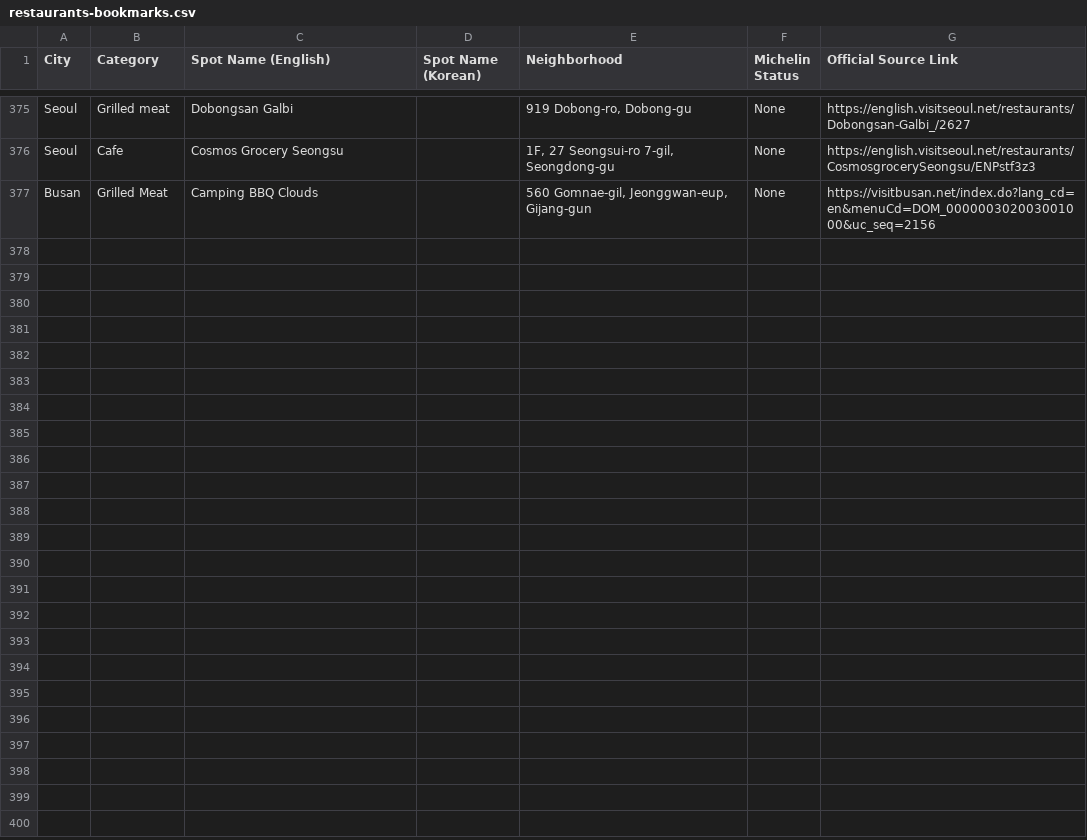
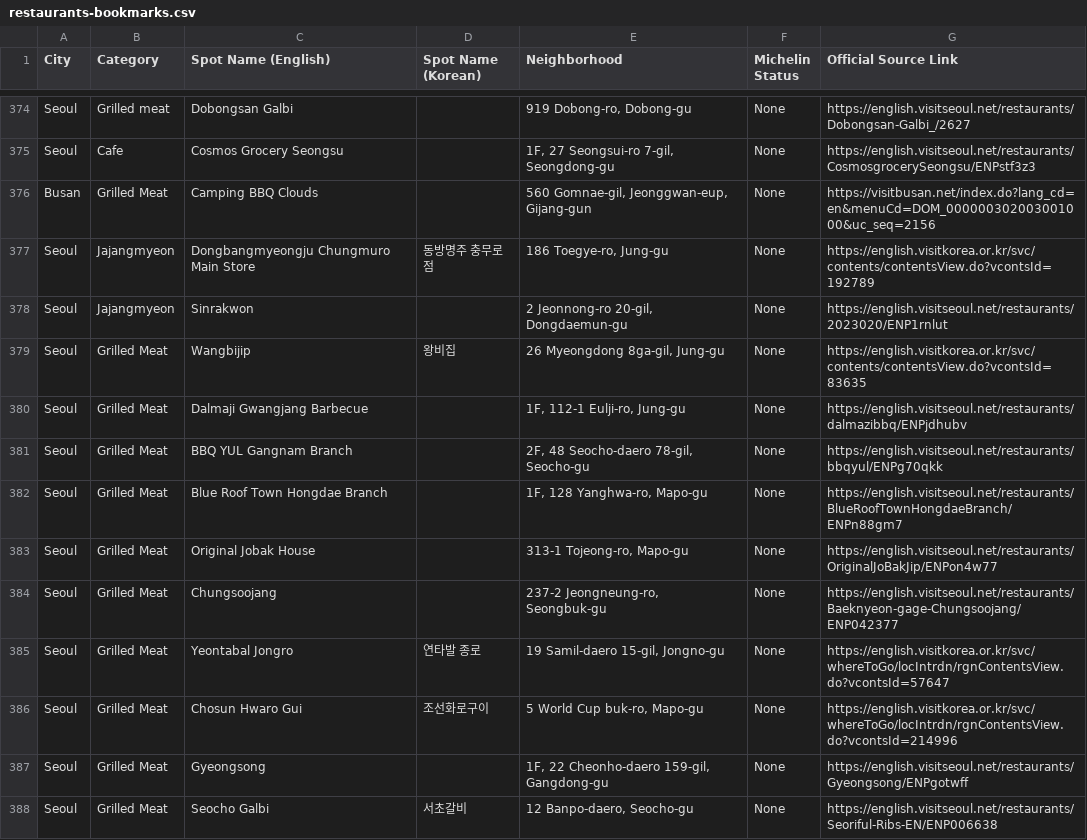
Before and after one commit to karagemop466-tech/Koreafood, a CSV file: restaurants-bookmarks.csv, drawn as a sheet; only a part is shown, gaps mark what is left out; the diff covers the shown part only.

Commit message:
Passes 94-103: +24 verified jajangmyeon/KBBQ/galbijim/cafe entries, -1 conflict removal
Ten further verification passes (19 Aug 2026): 24 new entries, every address and
hour read off an official page (VisitKorea, Visit Seoul, Visit Busan). Seoul +17
(2 jajangmyeon, 10 KBBQ, 1 galbijim, 4 cafes); Busan +7 (1 jajangmyeon, 3 KBBQ,
3 cafes). Haeundae Ilpum Hanwoo removed: Visit Busan and VisitKorea disagree on
hours and phone at the same address (two-source conflict rule). Roster: 399.

Co-authored-by: arena-agent <297053741+arena-agent@users.noreply.github.com>

```diff
--- a/restaurants-bookmarks.csv
+++ b/restaurants-bookmarks.csv
@@ -377 +376,13 @@ Seoul,Cafe,Cosmos Grocery Seongsu,,"1F, 27 Seongsui-ro 7-gil, Seongdong-gu",None
 Busan,Grilled Meat,Camping BBQ Clouds,,"560 Gomnae-gil, Jeonggwan-eup, Gijang-gun",None,https://visitbusan.net/index.do?lang_cd=en&menuCd=DOM_000000302003001000&uc_seq=2156
+Seoul,Jajangmyeon,Dongbangmyeongju Chungmuro Main Store,동방명주 충무로점,"186 Toegye-ro, Jung-gu",None,https://english.visitkorea.or.kr/svc/contents/contentsView.do?vcontsId=192789
+Seoul,Jajangmyeon,Sinrakwon,,"2 Jeonnong-ro 20-gil, Dongdaemun-gu",None,https://english.visitseoul.net/restaurants/2023020/ENP1rnlut
+Seoul,Grilled Meat,Wangbijip,왕비집,"26 Myeongdong 8ga-gil, Jung-gu",None,https://english.visitkorea.or.kr/svc/contents/contentsView.do?vcontsId=83635
+Seoul,Grilled Meat,Dalmaji Gwangjang Barbecue,,"1F, 112-1 Eulji-ro, Jung-gu",None,https://english.visitseoul.net/restaurants/dalmazibbq/ENPjdhubv
+Seoul,Grilled Meat,BBQ YUL Gangnam Branch,,"2F, 48 Seocho-daero 78-gil, Seocho-gu",None,https://english.visitseoul.net/restaurants/bbqyul/ENPg70qkk
+Seoul,Grilled Meat,Blue Roof Town Hongdae Branch,,"1F, 128 Yanghwa-ro, Mapo-gu",None,https://english.visitseoul.net/restaurants/BlueRoofTownHongdaeBranch/ENPn88gm7
+Seoul,Grilled Meat,Original Jobak House,,"313-1 Tojeong-ro, Mapo-gu",None,https://english.visitseoul.net/restaurants/OriginalJoBakJip/ENPon4w77
+Seoul,Grilled Meat,Chungsoojang,,"237-2 Jeongneung-ro, Seongbuk-gu",None,https://english.visitseoul.net/restaurants/Baeknyeon-gage-Chungsoojang/ENP042377
+Seoul,Grilled Meat,Yeontabal Jongro,연타발 종로,"19 Samil-daero 15-gil, Jongno-gu",None,https://english.visitkorea.or.kr/svc/whereToGo/locIntrdn/rgnContentsView.do?vcontsId=57647
+Seoul,Grilled Meat,Chosun Hwaro Gui,조선화로구이,"5 World Cup buk-ro, Mapo-gu",None,https://english.visitkorea.or.kr/svc/whereToGo/locIntrdn/rgnContentsView.do?vcontsId=214996
+Seoul,Grilled Meat,Gyeongsong,,"1F, 22 Cheonho-daero 159-gil, Gangdong-gu",None,https://english.visitseoul.net/restaurants/Gyeongsong/ENPgotwff
+Seoul,Grilled Meat,Seocho Galbi,서초갈비,"12 Banpo-daero, Seocho-gu",None,https://english.visitseoul.net/restaurants/Seoriful-Ribs-EN/ENP006638
```
Also changed, not shown: 12 added rows and 1 removed row elsewhere in this file, 11 other files.
